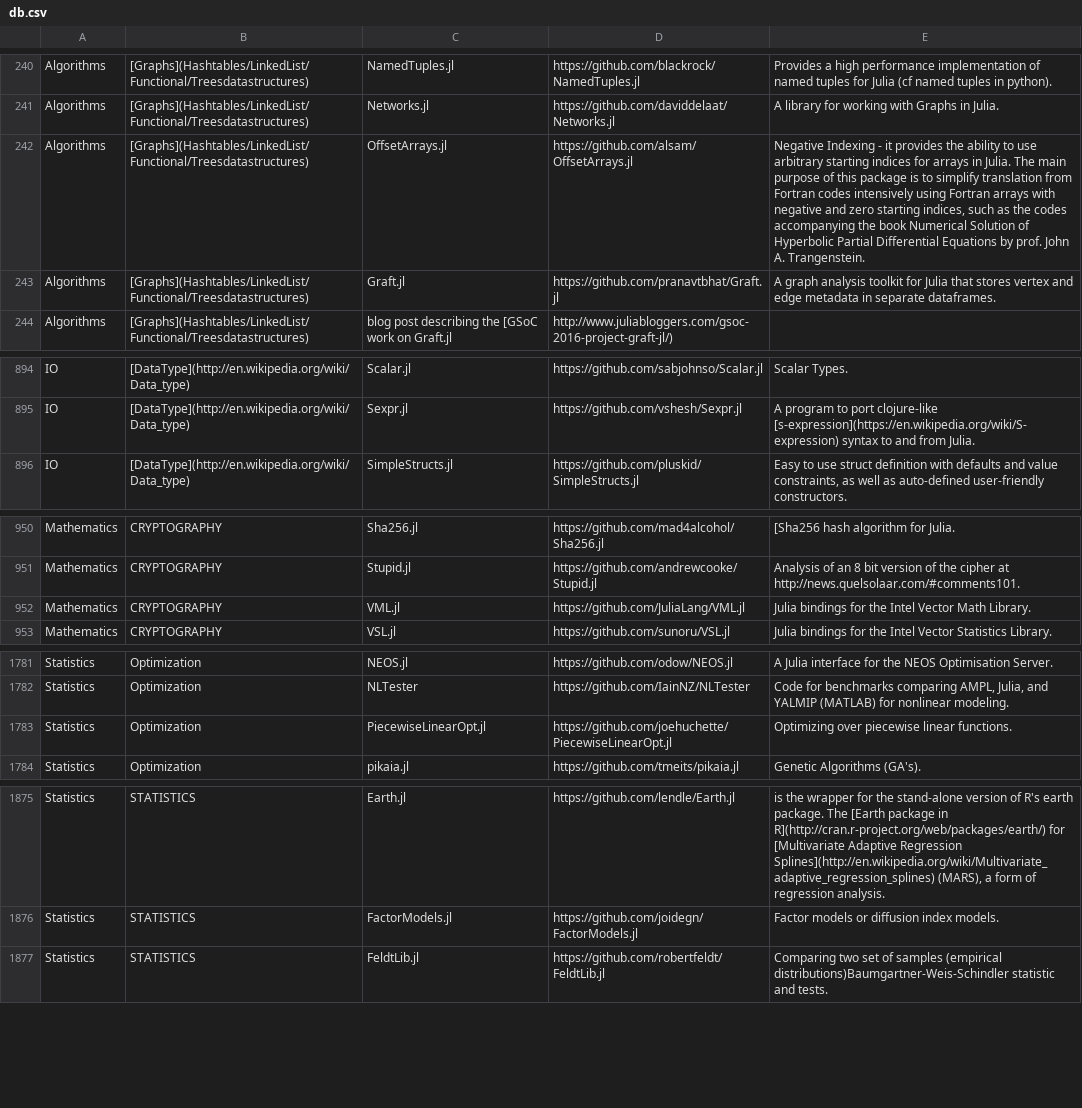
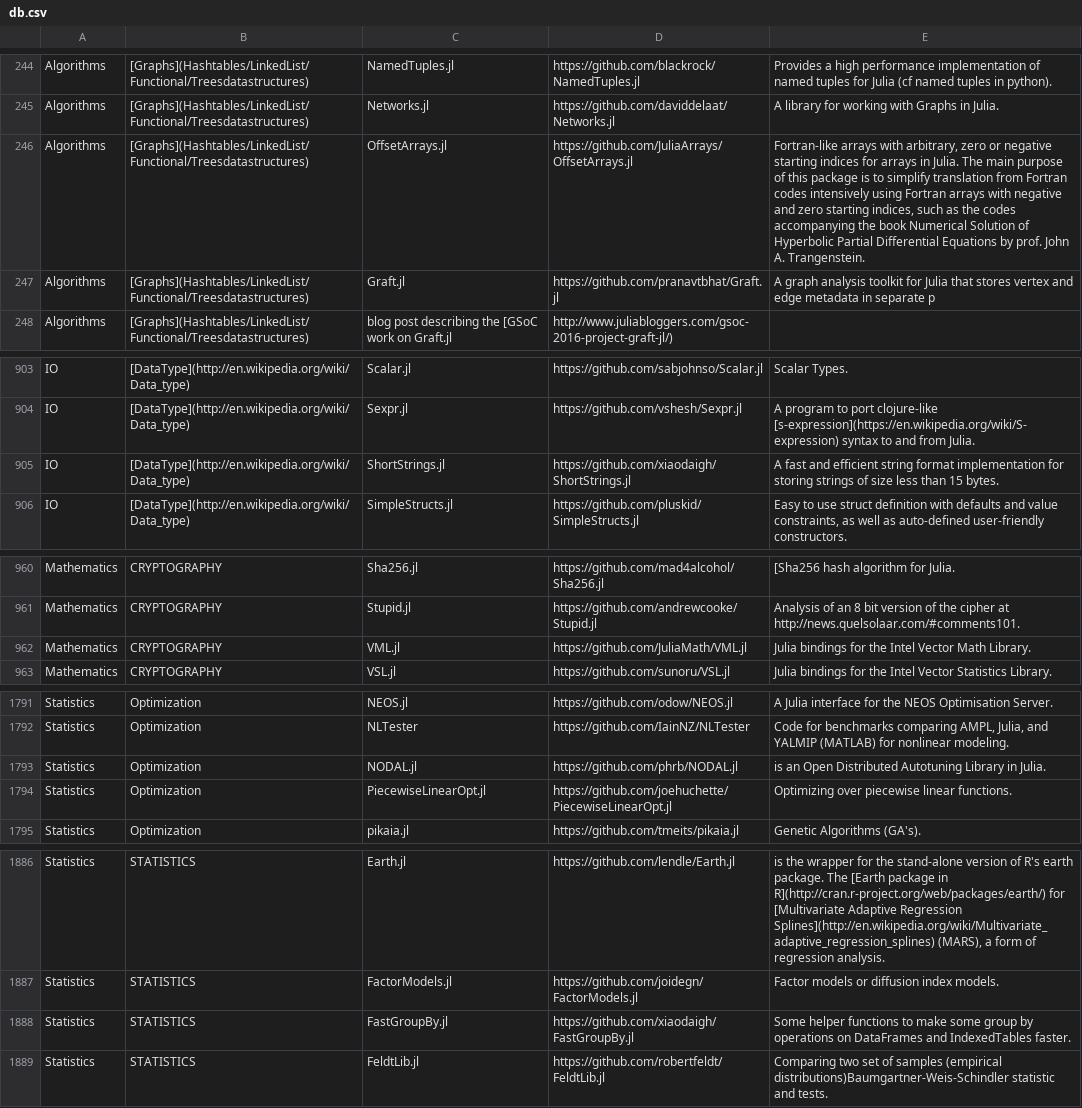
Before and after one commit to svaksha/Julia.jl, a CSV file: db.csv, drawn as a sheet; only a part is shown, gaps mark what is left out; the diff covers the shown part only.

```diff
--- a/db.csv
+++ b/db.csv
@@ -241,4 +245,4 @@ Algorithms,[Graphs](Hashtables/LinkedList/Functional/Treesdatastructures),NamedT
 Algorithms,[Graphs](Hashtables/LinkedList/Functional/Treesdatastructures),Networks.jl,https://github.com/daviddelaat/Networks.jl,A library for working with Graphs in Julia.
-Algorithms,[Graphs](Hashtables/LinkedList/Functional/Treesdatastructures),OffsetArrays.jl,https://github.com/alsam/OffsetArrays.jl,"Negative Indexing - it provides the ability to use arbitrary starting indices for arrays in Julia. The main purpose of this package is to simplify translation from Fortran codes intensively using Fortran arrays with negative and zero starting indices, such as the codes accompanying the book Numerical Solution of Hyperbolic Partial Differential Equations by prof. John A. Trangenstein."
-Algorithms,[Graphs](Hashtables/LinkedList/Functional/Treesdatastructures),Graft.jl,https://github.com/pranavtbhat/Graft.jl,A graph analysis toolkit for Julia that stores vertex and edge metadata in separate dataframes.
+Algorithms,[Graphs](Hashtables/LinkedList/Functional/Treesdatastructures),OffsetArrays.jl,https://github.com/JuliaArrays/OffsetArrays.jl,"Fortran-like arrays with arbitrary, zero or negative starting indices for arrays in Julia. The main purpose of this package is to simplify translation from Fortran codes intensively using Fortran arrays with negative and zero starting indices, such as the codes accompanying the book Numerical Solution of Hyperbolic Partial Differential Equations by prof. John A. Trangenstein."
+Algorithms,[Graphs](Hashtables/LinkedList/Functional/Treesdatastructures),Graft.jl,https://github.com/pranavtbhat/Graft.jl,A graph analysis toolkit for Julia that stores vertex and edge metadata in separate p
 Algorithms,[Graphs](Hashtables/LinkedList/Functional/Treesdatastructures), blog post describing the [GSoC work on Graft.jl,http://www.juliabloggers.com/gsoc-2016-project-graft-jl/),
@@ -895,2 +904,3 @@ IO,[DataType](http://en.wikipedia.org/wiki/Data_type),Scalar.jl,https://github.c
 IO,[DataType](http://en.wikipedia.org/wiki/Data_type),Sexpr.jl,https://github.com/vshesh/Sexpr.jl,A program to port clojure-like [s-expression](https://en.wikipedia.org/wiki/S-expression) syntax to and from Julia.
+IO,[DataType](http://en.wikipedia.org/wiki/Data_type),ShortStrings.jl,https://github.com/xiaodaigh/ShortStrings.jl,A fast and efficient string format implementation for storing strings of size less than 15 bytes.
 IO,[DataType](http://en.wikipedia.org/wiki/Data_type),SimpleStructs.jl,https://github.com/pluskid/SimpleStructs.jl,"Easy to use struct definition with defaults and value constraints, as well as auto-defined user-friendly constructors."
@@ -951,3 +961,3 @@ Mathematics,CRYPTOGRAPHY,Sha256.jl,https://github.com/mad4alcohol/Sha256.jl,[Sha
 Mathematics,CRYPTOGRAPHY,Stupid.jl,https://github.com/andrewcooke/Stupid.jl,Analysis of an 8 bit version of the cipher at http://news.quelsolaar.com/#comments101.
-Mathematics,CRYPTOGRAPHY,VML.jl,https://github.com/JuliaLang/VML.jl,Julia bindings for the Intel Vector Math Library.
+Mathematics,CRYPTOGRAPHY,VML.jl,https://github.com/JuliaMath/VML.jl,Julia bindings for the Intel Vector Math Library.
 Mathematics,CRYPTOGRAPHY,VSL.jl,https://github.com/sunoru/VSL.jl,Julia bindings for the Intel Vector Statistics Library.
@@ -1782,2 +1792,3 @@ Statistics,Optimization,NEOS.jl,https://github.com/odow/NEOS.jl,A Julia interfac
 Statistics,Optimization,NLTester,https://github.com/IainNZ/NLTester,"Code for benchmarks comparing AMPL, Julia, and YALMIP (MATLAB) for nonlinear modeling."
+Statistics,Optimization,NODAL.jl,https://github.com/phrb/NODAL.jl,is an Open Distributed Autotuning Library in Julia.
 Statistics,Optimization,PiecewiseLinearOpt.jl,https://github.com/joehuchette/PiecewiseLinearOpt.jl,Optimizing over piecewise linear functions.
@@ -1876,2 +1887,3 @@ Statistics,STATISTICS,Earth.jl,https://github.com/lendle/Earth.jl,"is the wrappe
 Statistics,STATISTICS,FactorModels.jl,https://github.com/joidegn/FactorModels.jl,Factor models or diffusion index models.
+Statistics,STATISTICS,FastGroupBy.jl,https://github.com/xiaodaigh/FastGroupBy.jl,Some helper functions to make some group by operations on DataFrames and IndexedTables faster.
 Statistics,STATISTICS,FeldtLib.jl,https://github.com/robertfeldt/FeldtLib.jl,Comparing two set of samples (empirical distributions)Baumgartner-Weis-Schindler statistic and tests.
```
Also changed, not shown: 14 added rows and 5 removed rows elsewhere in this file, 2 other files.
